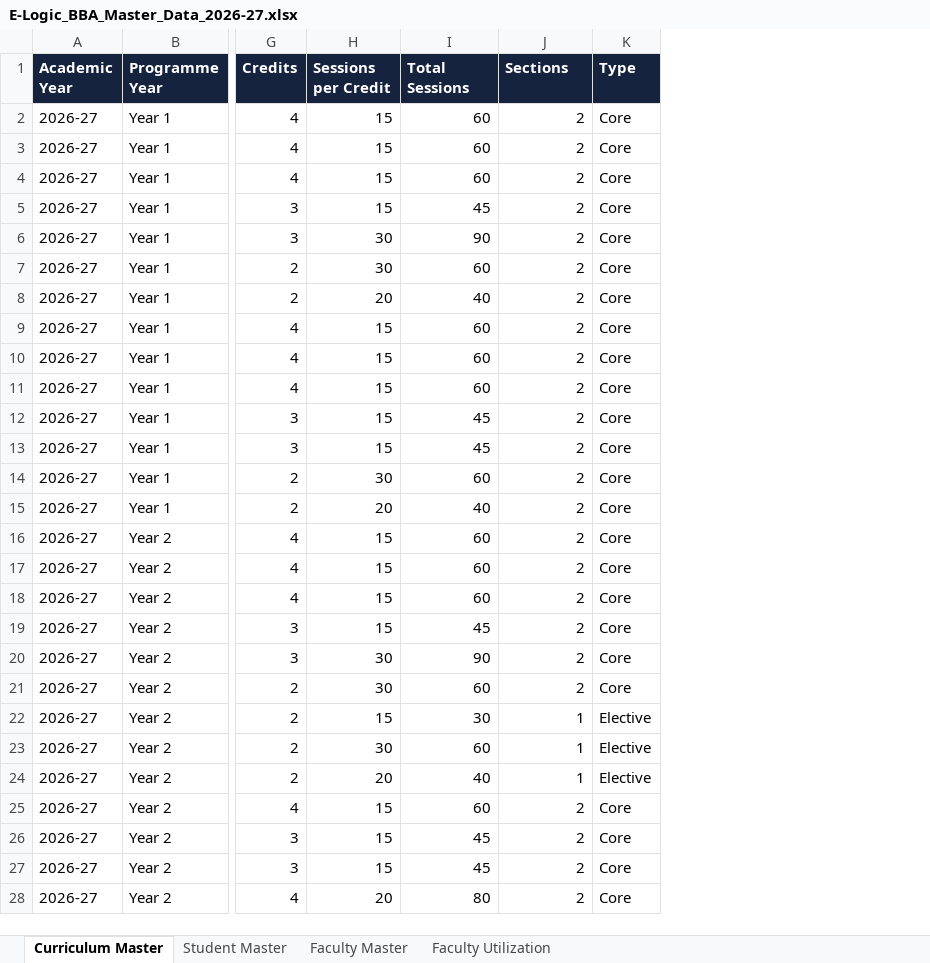
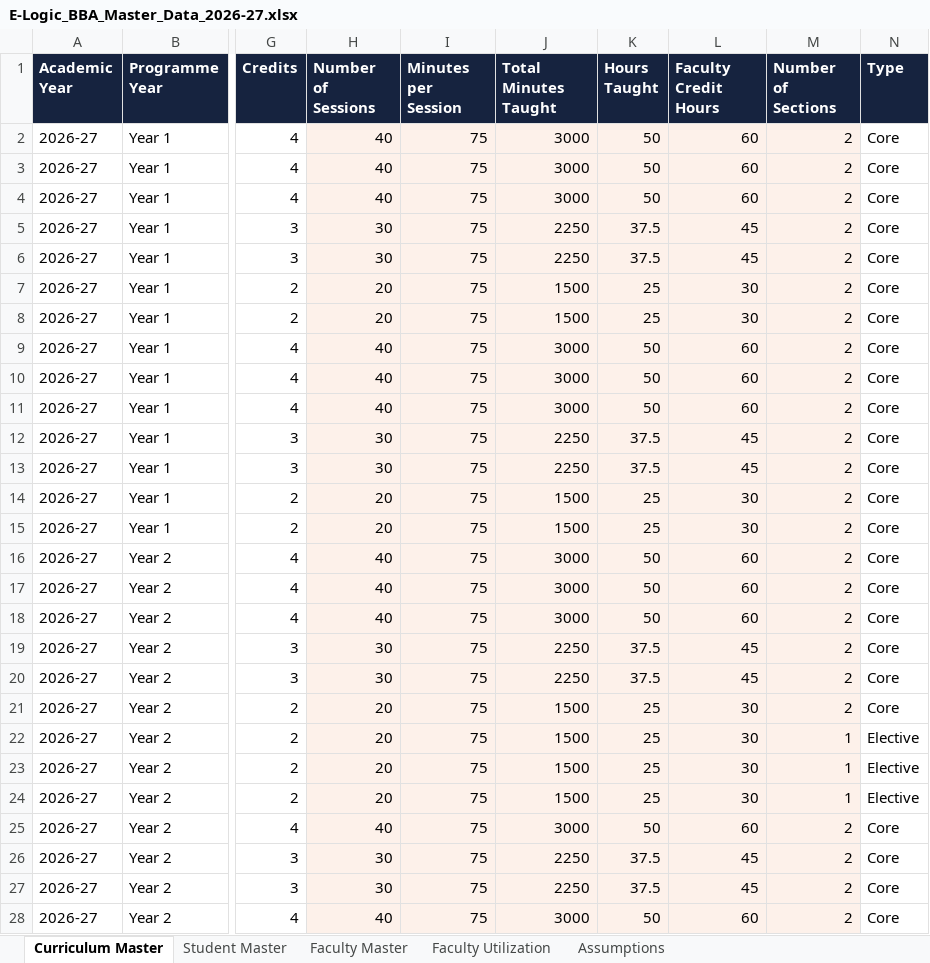
Before and after one commit to ng-04/elogic-bba, an Excel workbook: docs/E-Logic_BBA_Master_Data_2026-27.xlsx, sheet Curriculum Master, drawn as a sheet; only a part is shown, gaps mark what is left out; values as stored, in another font and other column widths than the file's, no borders; addresses are those after the commit; the diff covers the shown part only; the diff names each change by its address in the sheet, - before the commit and + after, or states it on an @@ line.

```diff
--- a/docs/E-Logic_BBA_Master_Data_2026-27.xlsx (sheet Curriculum Master)
+++ b/docs/E-Logic_BBA_Master_Data_2026-27.xlsx (sheet Curriculum Master)
+sheet tab: Assumptions
+column I (Minutes per Session), rows 2-28: all 75
+column J (Total Minutes Taught), rows 2-28: 3000 | 3000 | 3000 | 2250 | 2250 | 1500 | 1500 | 3000 | 3000 | 3000 | 2250 | 2250 | 1500 | 1500 | 3000 | 3000 | 3000 | 2250 | 2250 | 1500 | 1500 | 1500 | 1500 | 3000 | 2250 | 2250 | 3000
+column K (Hours Taught), rows 2-28: 50 | 50 | 50 | 37.5 | 37.5 | 25 | 25 | 50 | 50 | 50 | 37.5 | 37.5 | 25 | 25 | 50 | 50 | 50 | 37.5 | 37.5 | 25 | 25 | 25 | 25 | 50 | 37.5 | 37.5 | 50
-H1: Sessions per Credit
+H1: Number of Sessions
-L1: Total Sessions
+L1: Faculty Credit Hours
-M1: Sections
+M1: Number of Sections
-H2:H4 (Number of Sessions): 15
+H2:H4 (Number of Sessions): 40
-H2:H28 fill: none
+H2:H28 fill: #FDF1EA
-L2:M28 fill: none
+L2:M28 fill: #FDF1EA
-H5 (Number of Sessions): 15
+H5 (Number of Sessions): 30
-L6 (Faculty Credit Hours): 90
+L6 (Faculty Credit Hours): 45
-H7 (Number of Sessions): 30
+H7 (Number of Sessions): 20
-L7 (Faculty Credit Hours): 60
+L7 (Faculty Credit Hours): 30
-L8 (Faculty Credit Hours): 40
+L8 (Faculty Credit Hours): 30
-H9:H11 (Number of Sessions): 15
+H9:H11 (Number of Sessions): 40
-H12:H13 (Number of Sessions): 15
+H12:H13 (Number of Sessions): 30
-H14 (Number of Sessions): 30
+H14 (Number of Sessions): 20
-L14 (Faculty Credit Hours): 60
+L14 (Faculty Credit Hours): 30
-L15 (Faculty Credit Hours): 40
+L15 (Faculty Credit Hours): 30
-H16:H18 (Number of Sessions): 15
+H16:H18 (Number of Sessions): 40
-H19 (Number of Sessions): 15
+H19 (Number of Sessions): 30
-L20 (Faculty Credit Hours): 90
+L20 (Faculty Credit Hours): 45
-H21 (Number of Sessions): 30
+H21 (Number of Sessions): 20
-L21 (Faculty Credit Hours): 60
+L21 (Faculty Credit Hours): 30
-H22 (Number of Sessions): 15
+H22 (Number of Sessions): 20
-H23 (Number of Sessions): 30
+H23 (Number of Sessions): 20
-L23 (Faculty Credit Hours): 60
+L23 (Faculty Credit Hours): 30
-L24 (Faculty Credit Hours): 40
+L24 (Faculty Credit Hours): 30
-H25 (Number of Sessions): 15
+H25 (Number of Sessions): 40
-H26:H27 (Number of Sessions): 15
+H26:H27 (Number of Sessions): 30
-H28 (Number of Sessions): 20
+H28 (Number of Sessions): 40
-L28 (Faculty Credit Hours): 80
+L28 (Faculty Credit Hours): 60
```
Also changed, not shown: 43 edited cells and cell formats elsewhere in this sheet, sheet Faculty Utilization, sheet Faculty Master, formulas that keep their value, 7 other files.
